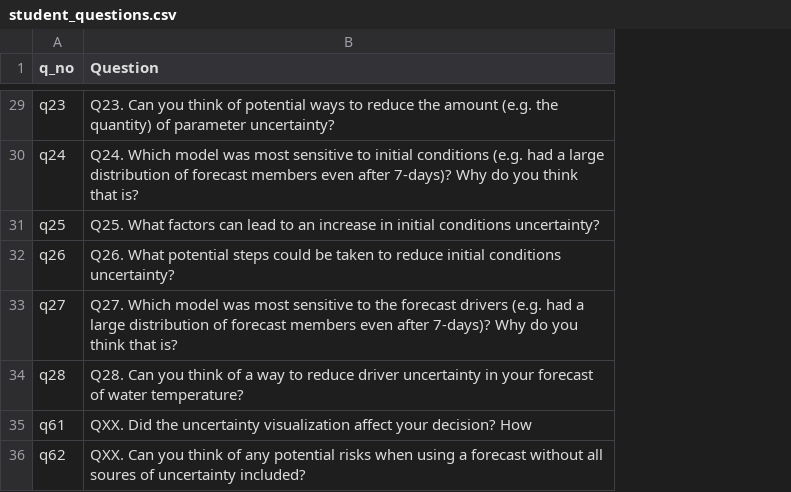
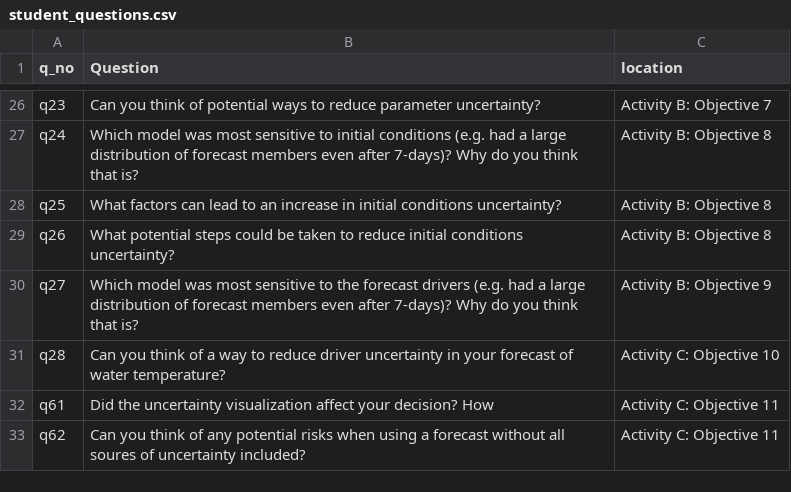
Before and after one commit to MacrosystemsEDDIE/module6, a CSV file: data/student_questions.csv, drawn as a sheet; only a part is shown, gaps mark what is left out; addresses are those after the commit; the diff covers the shown part only; the diff names each change by its address in the sheet, - before the commit and + after, or states it on an @@ line.

Commit message:
Added location column for questions

```diff
--- a/data/student_questions.csv
+++ b/data/student_questions.csv
+column C (location), rows 26-33: Activity B: Objective 7 | Activity B: Objective 8 | Activity B: Objective 8 | Activity B: Objective 8 | Activity B: Objective 9 | Activity C: Objective 10 | Activity C: Objective 11 | Activity C: Objective 11
-B26 (Question): Q23. Can you think of potential ways to reduce the amount (e.g. the quantity) of parameter uncertainty?
+B26 (Question): Can you think of potential ways to reduce parameter uncertainty?
-B27 (Question): Q24. Which model…
+B27 (Question): Which model…
-B28 (Question): Q25. What factors…
+B28 (Question): What factors…
-B29 (Question): Q26. What potential…
+B29 (Question): What potential…
-B30 (Question): Q27. Which model…
+B30 (Question): Which model…
-B31 (Question): Q28. Can you…
+B31 (Question): Can you…
-B32 (Question): QXX. Did the…
+B32 (Question): Did the…
-B33 (Question): QXX. Can you…
+B33 (Question): Can you…
```
Also changed, not shown: 1 added row, 4 removed rows and 23 edited cells elsewhere in this file.
